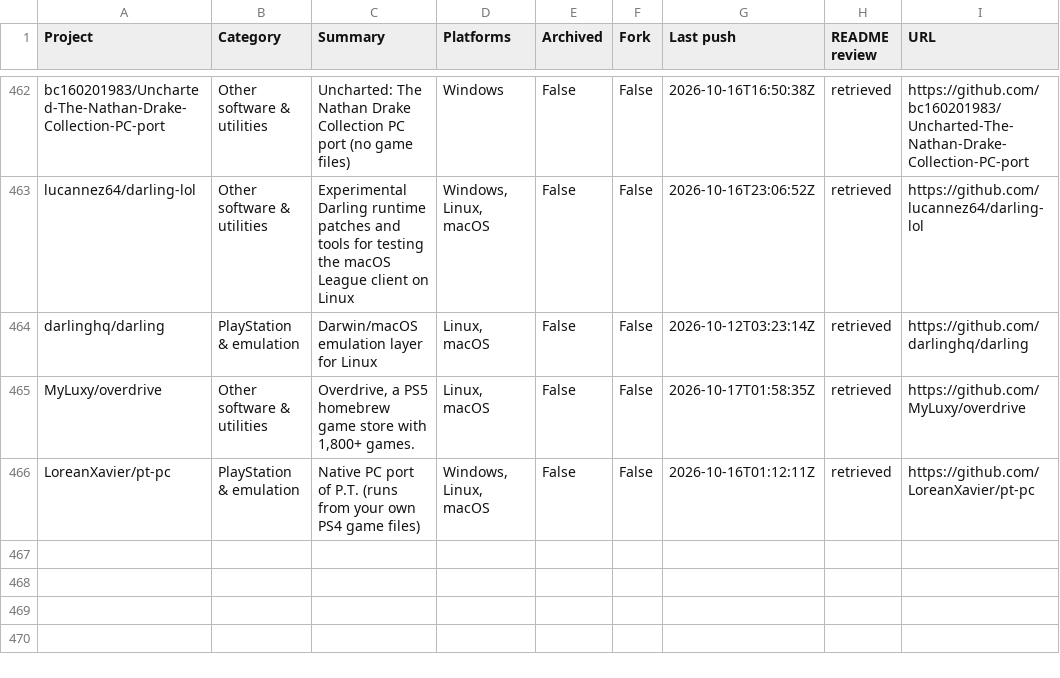
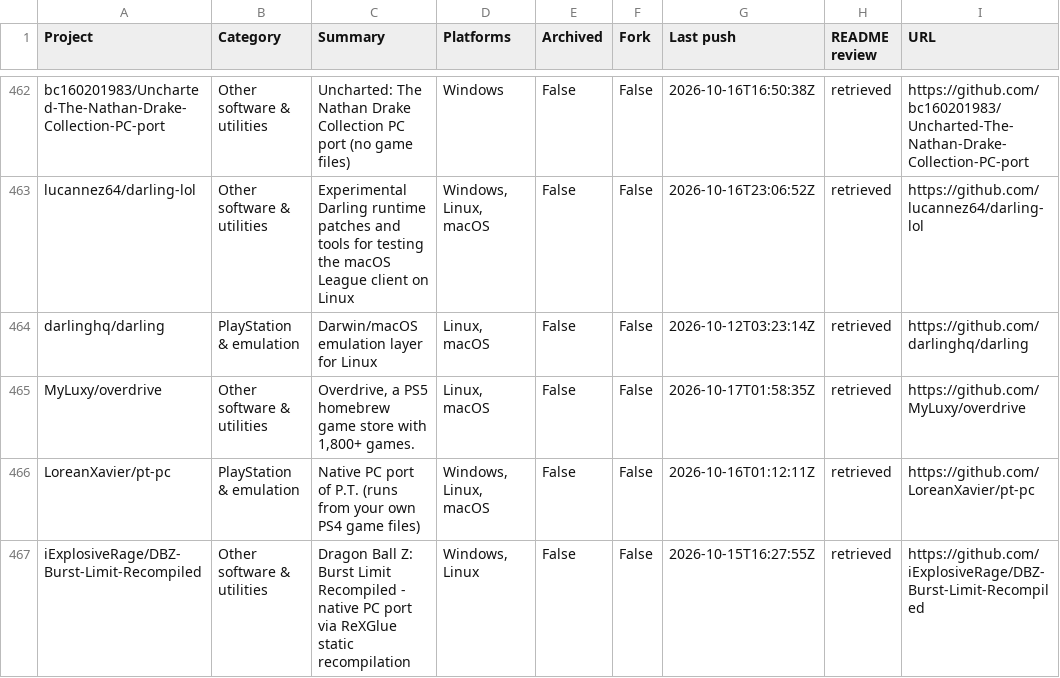
Before and after one commit to chunma-san/awesome-toolbox, a CSV file: catalog.csv, drawn as a sheet; only a part is shown, gaps mark what is left out.

Commit message:
Synchronize generated public project data

```diff
--- a/catalog.csv
+++ b/catalog.csv
@@ -466 +466,2 @@
 "LoreanXavier/pt-pc","PlayStation & emulation","Native PC port of P.T. (runs from your own PS4 game files)","Windows, Linux, macOS","False","False","2026-10-16T01:12:11Z","retrieved","https://github.com/LoreanXavier/pt-pc"
+"iExplosiveRage/DBZ-Burst-Limit-Recompiled","Other software & utilities","Dragon Ball Z: Burst Limit Recompiled - native PC port via ReXGlue static recompilation","Windows, Linux","False","False","2026-10-15T16:27:55Z","retrieved","https://github.com/iExplosiveRage/DBZ-Burst-Limit-Recompiled"
```
Also changed, not shown: 3 other files.
